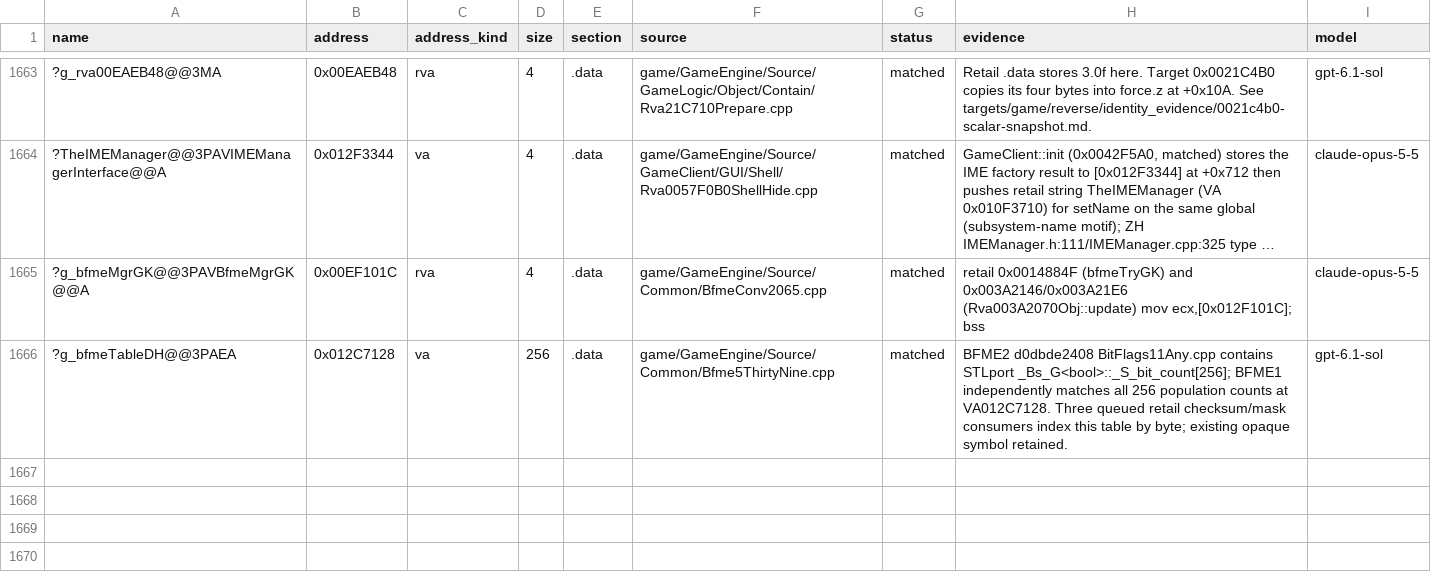
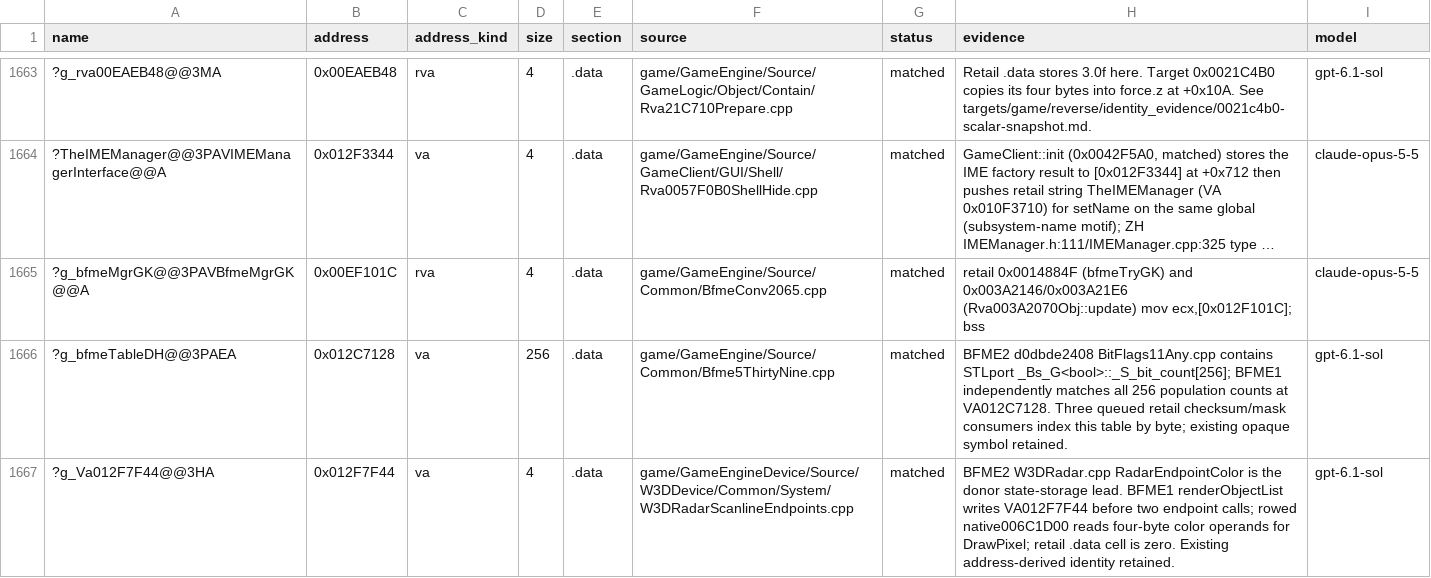
Before and after one commit to CallumReynolds/Open-BFME-1, a CSV file: targets/game/reverse/data_rows.csv, drawn as a sheet; only a part is shown, gaps mark what is left out; long unchanged cells end in …; the diff names each change by its address in the sheet, - before the commit and + after, or states it on an @@ line.

Commit message:
Provide the radar-circle endpoint colour cell
BFME2 RadarEndpointColor supplies the storage lead. BFME1 renderObjectList and its verified endpoint helper prove the four-byte cell at VA 0x012F7F44; add_data_match verifies its zero initial state. Preserve the existing address-derived name and all 80 helper bytes.

link_check.py game/GameEngineDevice/Source/W3DDevice/Common/System/W3DRadarScanlineEndpoints.cpp: before undefined color, LINKED 0/80; after LINKS, LINKED 0 -> 80.

Claim-Lease: 0xFB770ACA=48ae6c89821b4dedb27fca24ded13e23

```diff
--- a/targets/game/reverse/data_rows.csv
+++ b/targets/game/reverse/data_rows.csv
+row 1667: ?g_Va012F7F44@@3HA | 0x012F7F44 | va | 4 | .data | game/GameEngineDevice/Source/W3DDevice/Common/System/W3DRadarScanlineEndpoints.cpp | matched | BFME2 W3DRadar.cpp RadarEndpointColor is the donor state-storage lead. BFME1 renderObjectList writes VA012F7F44 before two endpoint calls; rowed native006C1D00 reads four-byte color operands for DrawPixel; retail .data cell is zero. Existing address-derived identity retained. | gpt-6.1-sol
```
Also changed, not shown: 2 other files.
